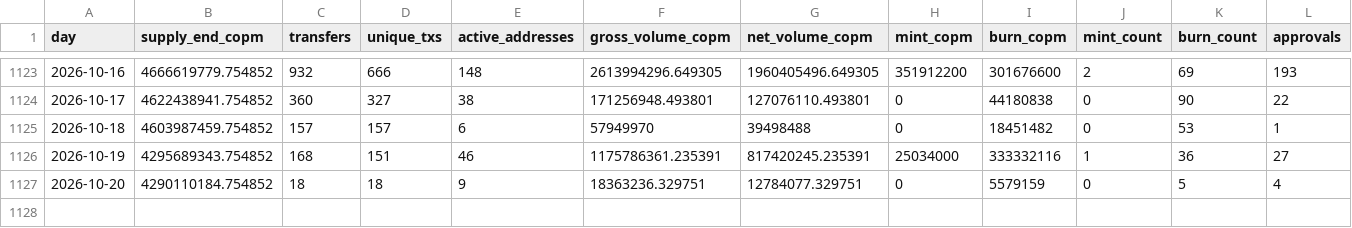
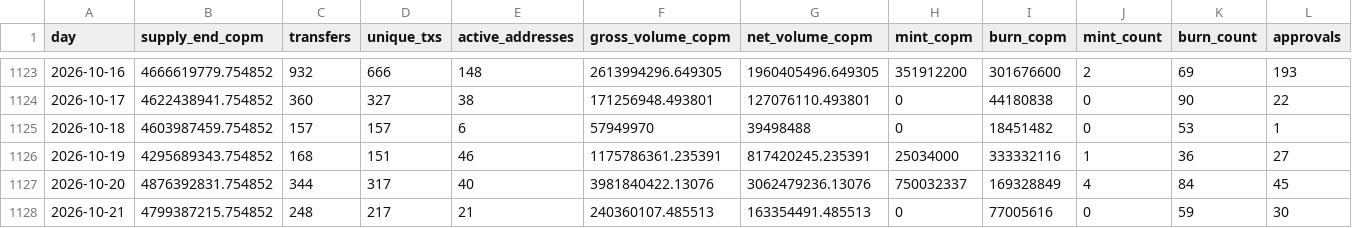
Before and after one commit to juansacdev/copm-onchain-analysis, a CSV file: data/polygon/daily.csv, drawn as a sheet; only a part is shown, gaps mark what is left out; rows hold the shown columns only; the diff covers the shown part only; the diff names each change by its address in the sheet, - before the commit and + after, or states it on an @@ line.

```diff
--- a/data/polygon/daily.csv
+++ b/data/polygon/daily.csv
-B1127 (supply_end_copm): 4290110184.754852
+B1127 (supply_end_copm): 4876392831.754852
-C1127 (transfers): 18
+C1127 (transfers): 344
-D1127 (unique_txs): 18
+D1127 (unique_txs): 317
-E1127 (active_addresses): 9
+E1127 (active_addresses): 40
-F1127 (gross_volume_copm): 18363236.329751
+F1127 (gross_volume_copm): 3981840422.13076
-G1127 (net_volume_copm): 12784077.329751
+G1127 (net_volume_copm): 3062479236.13076
-H1127 (mint_copm): 0
+H1127 (mint_copm): 750032337
-I1127 (burn_copm): 5579159
+I1127 (burn_copm): 169328849
-J1127 (mint_count): 0
+J1127 (mint_count): 4
-K1127 (burn_count): 5
+K1127 (burn_count): 84
-L1127 (approvals): 4
+L1127 (approvals): 45
+row 1128: 2026-10-21 | 4799387215.754852 | 248 | 217 | 21 | 240360107.485513 | 163354491.485513 | 0 | 77005616 | 0 | 59 | 30
```
Also changed, not shown: 5 edited cells elsewhere in this file, data/celo/daily.csv, data/celo/holders.csv, 16 other files.
